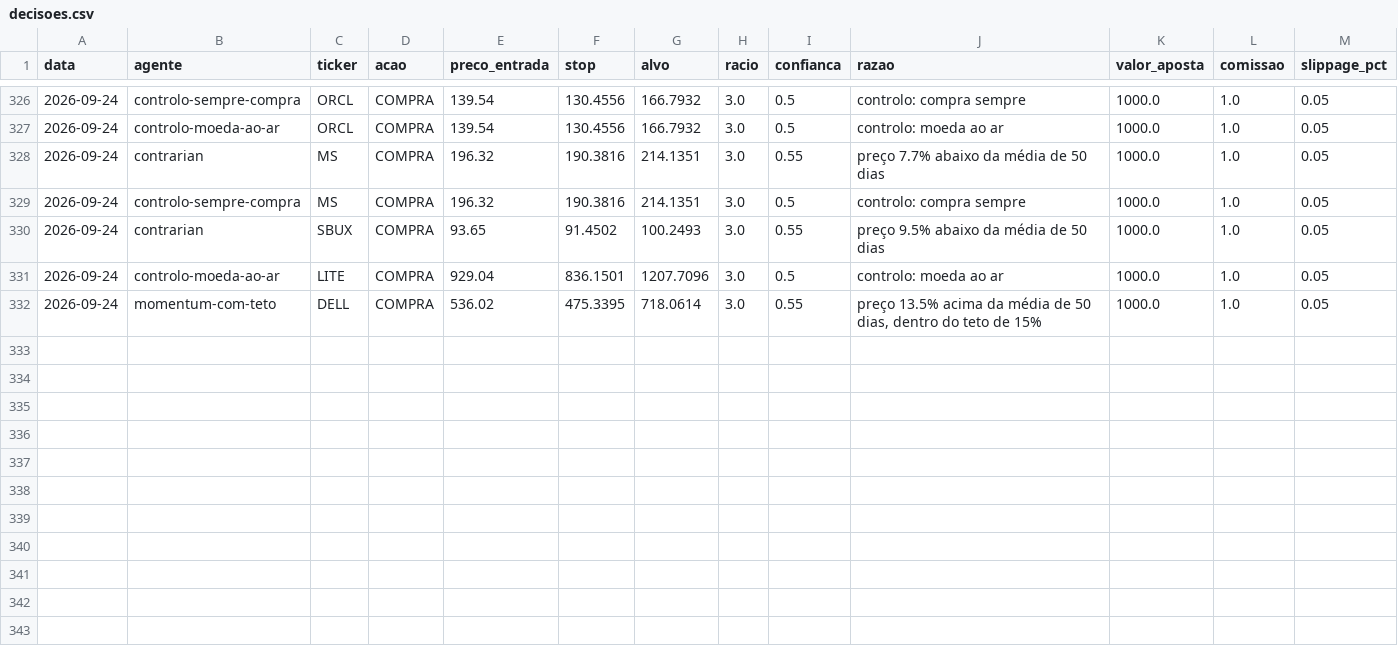
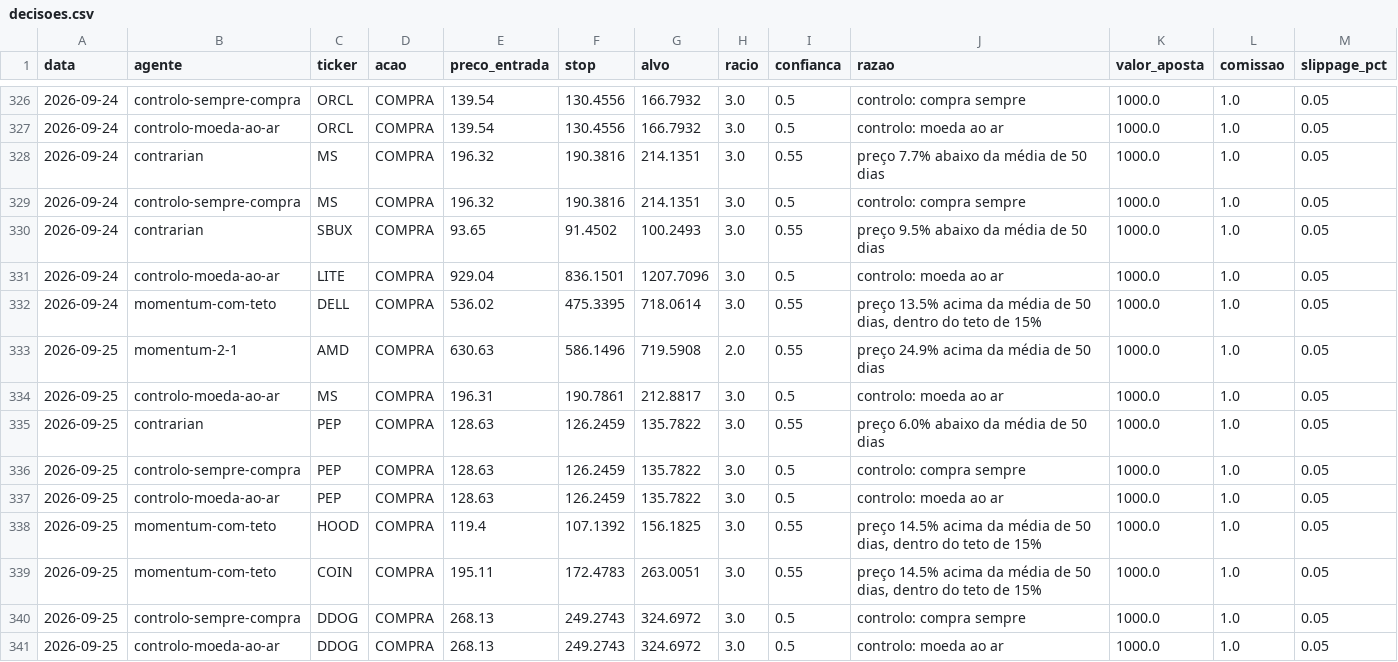
Before and after one commit to martinhoereira-sys/agente-acoes, a CSV file: dados/decisoes.csv, drawn as a sheet; only a part is shown, gaps mark what is left out; the diff names each change by its address in the sheet, - before the commit and + after, or states it on an @@ line.

```diff
--- a/dados/decisoes.csv
+++ b/dados/decisoes.csv
+row 333: 2026-09-25 | momentum-2-1 | AMD | COMPRA | 630.63 | 586.1496 | 719.5908 | 2.0 | 0.55 | preço 24.9% acima da média de 50 dias | 1000.0 | 1.0 | 0.05
+row 334: 2026-09-25 | controlo-moeda-ao-ar | MS | COMPRA | 196.31 | 190.7861 | 212.8817 | 3.0 | 0.5 | controlo: moeda ao ar | 1000.0 | 1.0 | 0.05
+row 335: 2026-09-25 | contrarian | PEP | COMPRA | 128.63 | 126.2459 | 135.7822 | 3.0 | 0.55 | preço 6.0% abaixo da média de 50 dias | 1000.0 | 1.0 | 0.05
+row 336: 2026-09-25 | controlo-sempre-compra | PEP | COMPRA | 128.63 | 126.2459 | 135.7822 | 3.0 | 0.5 | controlo: compra sempre | 1000.0 | 1.0 | 0.05
+row 337: 2026-09-25 | controlo-moeda-ao-ar | PEP | COMPRA | 128.63 | 126.2459 | 135.7822 | 3.0 | 0.5 | controlo: moeda ao ar | 1000.0 | 1.0 | 0.05
+row 338: 2026-09-25 | momentum-com-teto | HOOD | COMPRA | 119.4 | 107.1392 | 156.1825 | 3.0 | 0.55 | preço 14.5% acima da média de 50 dias, dentro do teto de 15% | 1000.0 | 1.0 | 0.05
+row 339: 2026-09-25 | momentum-com-teto | COIN | COMPRA | 195.11 | 172.4783 | 263.0051 | 3.0 | 0.55 | preço 14.5% acima da média de 50 dias, dentro do teto de 15% | 1000.0 | 1.0 | 0.05
+row 340: 2026-09-25 | controlo-sempre-compra | DDOG | COMPRA | 268.13 | 249.2743 | 324.6972 | 3.0 | 0.5 | controlo: compra sempre | 1000.0 | 1.0 | 0.05
+row 341: 2026-09-25 | controlo-moeda-ao-ar | DDOG | COMPRA | 268.13 | 249.2743 | 324.6972 | 3.0 | 0.5 | controlo: moeda ao ar | 1000.0 | 1.0 | 0.05
```
Also changed, not shown: dados/precos.csv, 1 other file.
